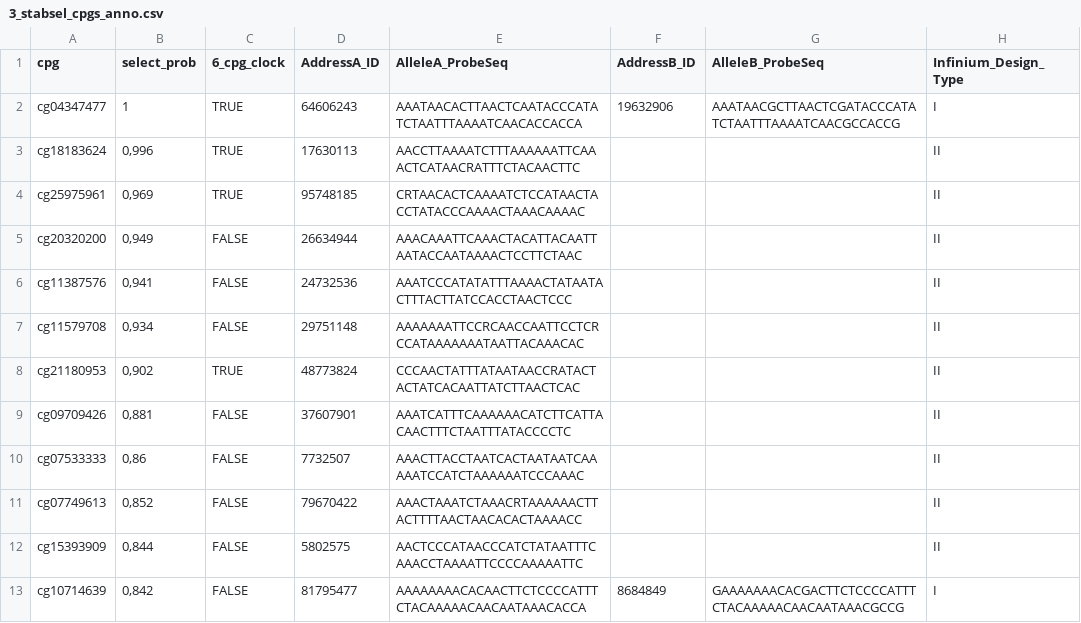
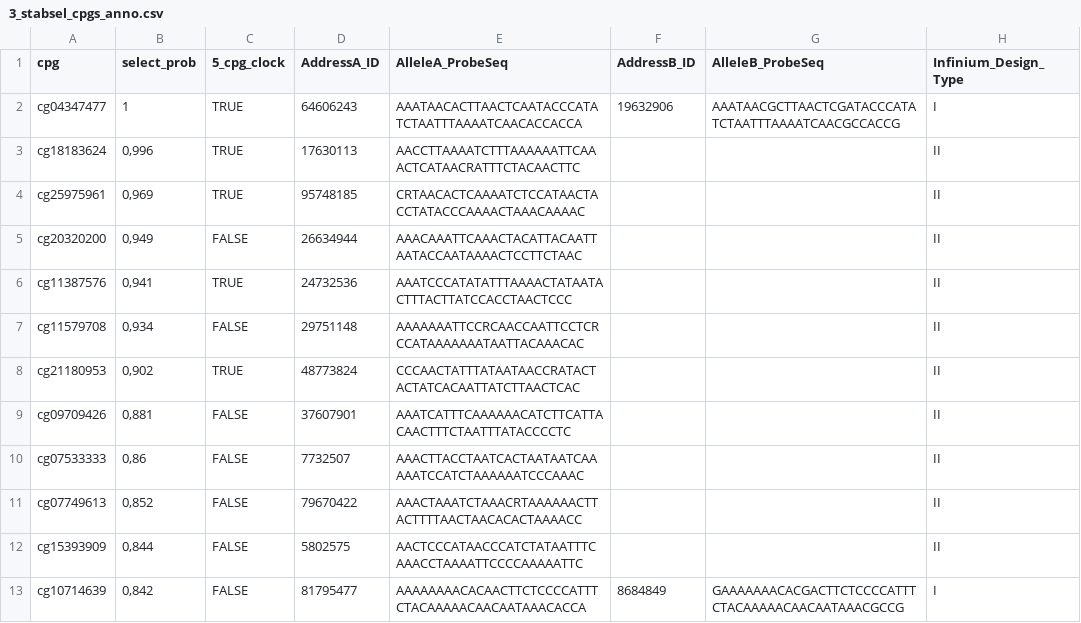
Before and after one commit to KristineLH/stabsel-clock, a CSV file: FURTHER_ANALYSES/DATA/3_stabsel_cpgs_anno.csv, drawn as a sheet; only a part is shown; the diff names each change by its address in the sheet, - before the commit and + after, or states it on an @@ line.

Commit message:
updated the bioinformatics analyses to the final selection of CpGs for the minimal clock

```diff
--- a/FURTHER_ANALYSES/DATA/3_stabsel_cpgs_anno.csv
+++ b/FURTHER_ANALYSES/DATA/3_stabsel_cpgs_anno.csv
-C1: 6_cpg_clock
+C1: 5_cpg_clock
-C6 (5_cpg_clock): FALSE
+C6 (5_cpg_clock): TRUE
```
Also changed, not shown: 18 other files.
